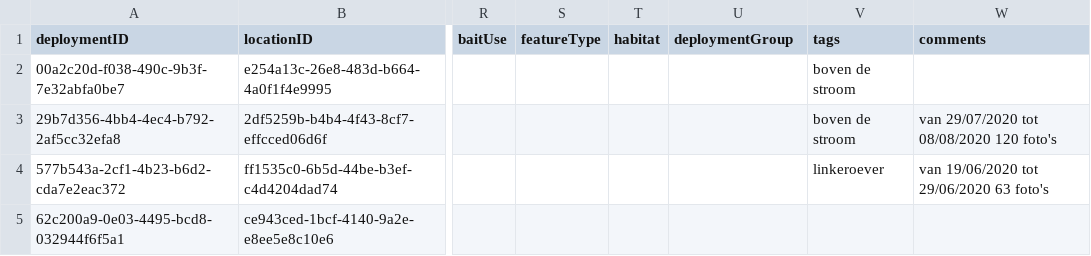
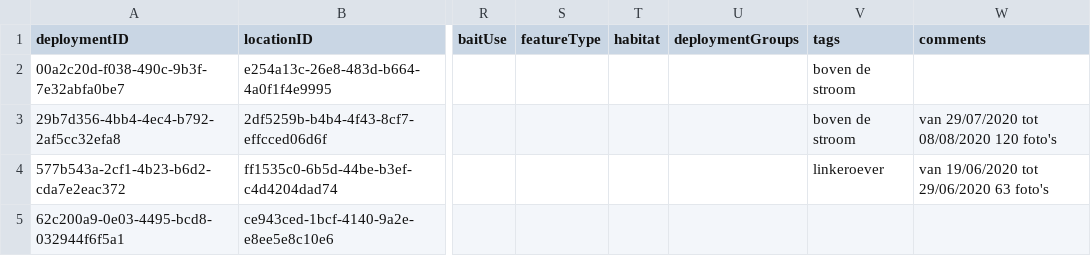
Before and after one commit to tdwg/camtrap-dp, a CSV file: example/deployments.csv, drawn as a sheet; only a part is shown, gaps mark what is left out; the diff names each change by its address in the sheet, - before the commit and + after, or states it on an @@ line.

Commit message:
Pluralize deploymentGroups, cf. tags
Makes it clearer that this can accept multiple values. Fix #227

```diff
--- a/example/deployments.csv
+++ b/example/deployments.csv
-U1: deploymentGroup
+U1: deploymentGroups
```
Also changed, not shown: 1 other file.
